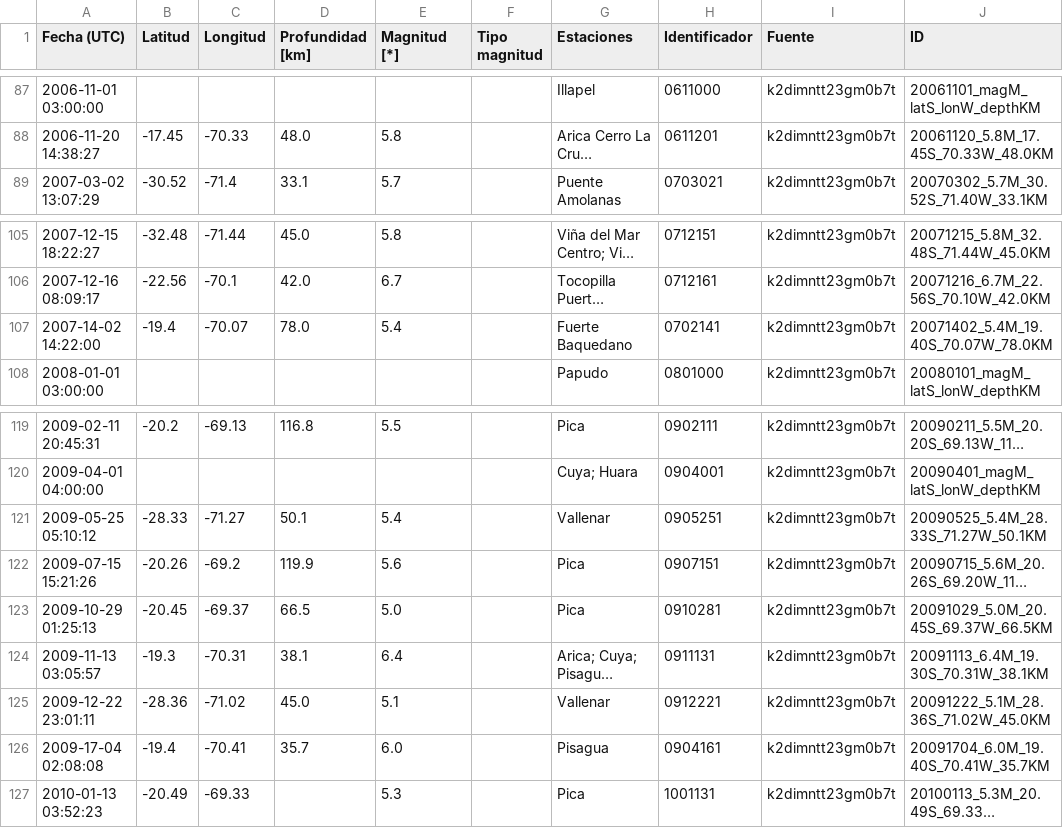
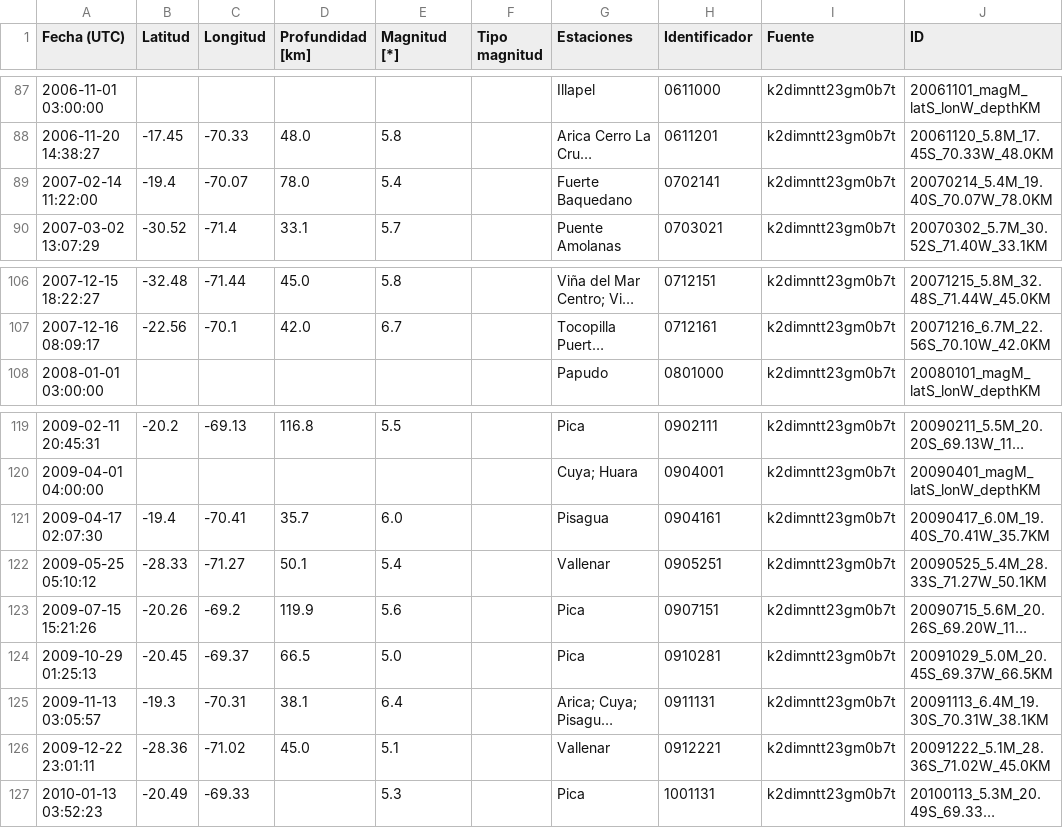
Before and after one commit to sebacastroh/chileanSeismicDatabase, a CSV file: src/data/events.csv, drawn as a sheet; only a part is shown, gaps mark what is left out; long unchanged cells end in …; removed rows and columns are numbered as before the commit, all else as after; the diff names each change by its address in the sheet, - before the commit and + after, or states it on an @@ line.

Commit message:
data: fix renadic dates

```diff
--- a/src/data/events.csv
+++ b/src/data/events.csv
+row 89: 2007-02-14 11:22:00 | -19.4 | -70.07 | 78.0 | 5.4 |  | Fuerte Baquedano | 0702141 | k2dimntt23gm0b7t | 20070214_5.4M_19.40S_70.07W_78.0KM
-row 107: 2007-14-02 14:22:00 | -19.4 | -70.07 | 78.0 | 5.4 |  | Fuerte Baquedano | 0702141 | k2dimntt23gm0b7t | 20071402_5.4M_19.40S_70.07W_78.0KM
+row 121: 2009-04-17 02:07:30 | -19.4 | -70.41 | 35.7 | 6.0 |  | Pisagua | 0904161 | k2dimntt23gm0b7t | 20090417_6.0M_19.40S_70.41W_35.7KM
-row 126: 2009-17-04 02:08:08 | -19.4 | -70.41 | 35.7 | 6.0 |  | Pisagua | 0904161 | k2dimntt23gm0b7t | 20091704_6.0M_19.40S_70.41W_35.7KM
```
